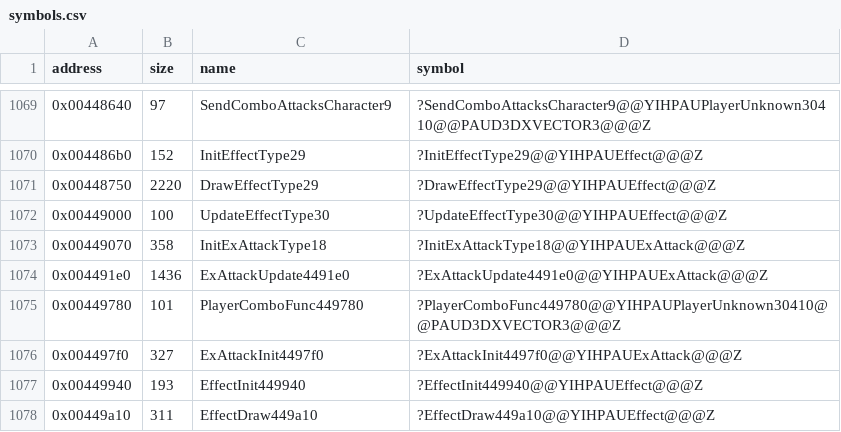
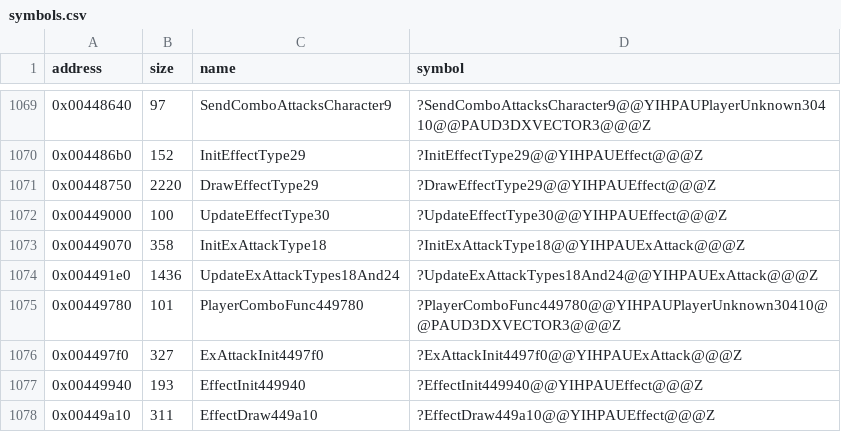
Before and after one commit to Cirno-Labs/th09, a CSV file: config/symbols.csv, drawn as a sheet; only a part is shown, gaps mark what is left out.

Commit message:
Name UpdateExAttackTypes18And24
0x004491e0: table 0x004a0f78, update slot +0x4, entries 18, 24.

```diff
--- a/config/symbols.csv
+++ b/config/symbols.csv
@@ -1073,3 +1073,3 @@ address,size,name,symbol
 0x00449070,358,InitExAttackType18,?InitExAttackType18@@YIHPAUExAttack@@@Z
-0x004491e0,1436,ExAttackUpdate4491e0,?ExAttackUpdate4491e0@@YIHPAUExAttack@@@Z
+0x004491e0,1436,UpdateExAttackTypes18And24,?UpdateExAttackTypes18And24@@YIHPAUExAttack@@@Z
 0x00449780,101,PlayerComboFunc449780,?PlayerComboFunc449780@@YIHPAUPlayerUnknown30410@@PAUD3DXVECTOR3@@@Z
```
Also changed, not shown: 2 other files.
